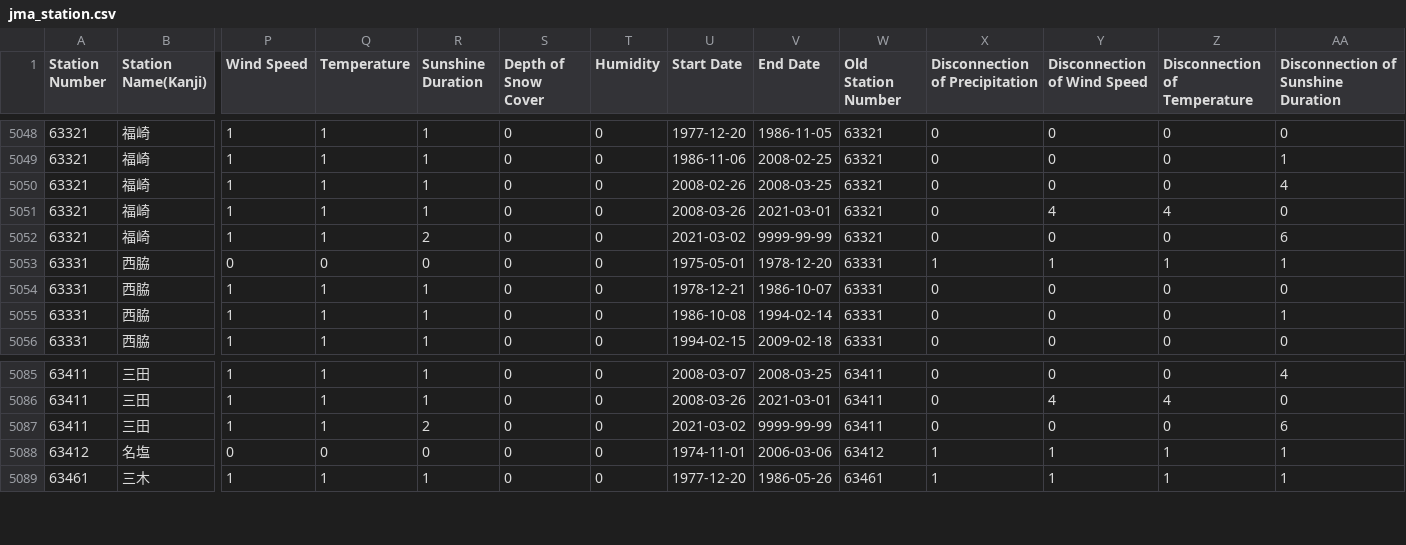
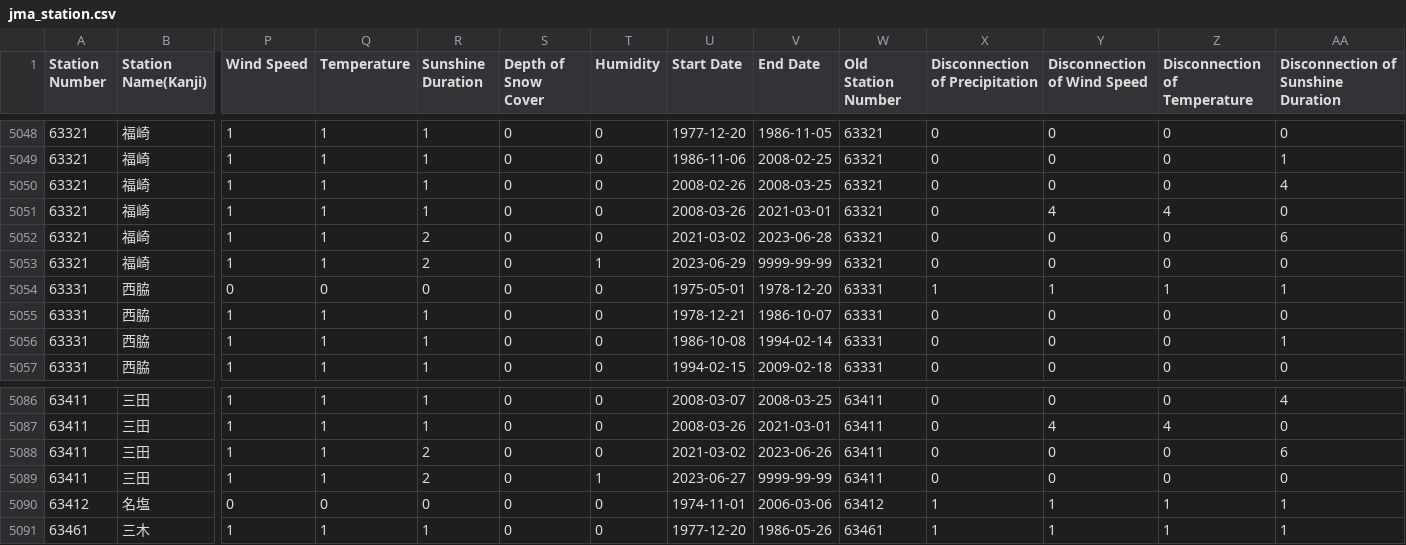
Before and after one commit to code4fukui/jma_station, a CSV file: jma_station.csv, drawn as a sheet; only a part is shown, gaps mark what is left out; addresses are those after the commit; rows hold the shown columns only; the diff names each change by its address in the sheet, - before the commit and + after, or states it on an @@ line.

Commit message:
update data

```diff
--- a/jma_station.csv
+++ b/jma_station.csv
-V5052 (End Date): 9999-99-99
+V5052 (End Date): 2023-06-28
+row 5053: 63321 | 福崎 | 1 | 1 | 2 | 0 | 1 | 2023-06-29 | 9999-99-99 | 63321 | 0 | 0 | 0 | 0
-V5088 (End Date): 9999-99-99
+V5088 (End Date): 2023-06-26
+row 5089: 63411 | 三田 | 1 | 1 | 2 | 0 | 1 | 2023-06-27 | 9999-99-99 | 63411 | 0 | 0 | 0 | 0
```
Also changed, not shown: jma_station_active.csv, 4 other files.
